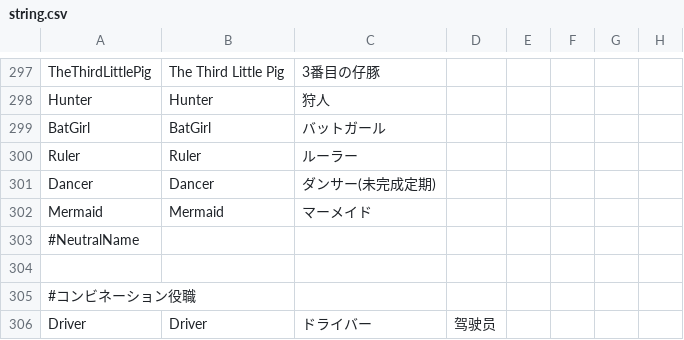
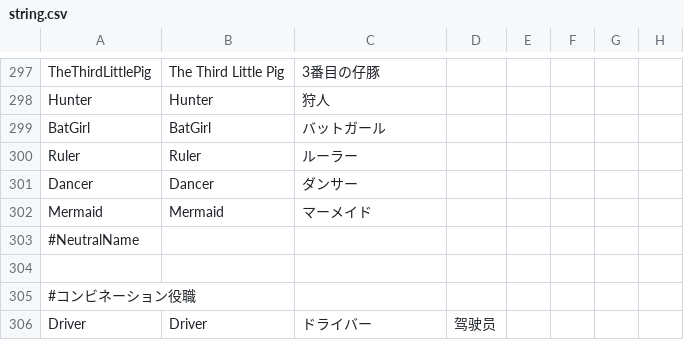
Before and after one commit to satokazoku/TownOfHost-Pko, a CSV file: Resources/string.csv, drawn as a sheet; only a part is shown, gaps mark what is left out.

```diff
--- a/Resources/string.csv
+++ b/Resources/string.csv
@@ -300,3 +300,3 @@
 "Ruler","Ruler","ルーラー"
-"Dancer","Dancer","ダンサー(未完成定期)"
+"Dancer","Dancer","ダンサー"
 "Mermaid","Mermaid","マーメイド"
```
Also changed, not shown: 2 other files.
